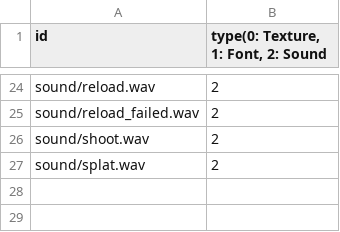
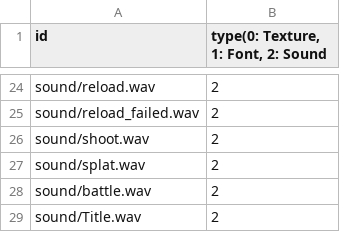
Before and after one commit to Librarian423/Zombie_Survivor, a CSV file: sfml-framework-bin/Resources.csv, drawn as a sheet; only a part is shown, gaps mark what is left out.

Commit message:
sound bgm

```diff
--- a/sfml-framework-bin/Resources.csv
+++ b/sfml-framework-bin/Resources.csv
@@ -27 +27,3 @@ sound/shoot.wav,2
 sound/splat.wav,2
+sound/battle.wav,2
+sound/Title.wav,2
```
Also changed, not shown: 3 other files.
